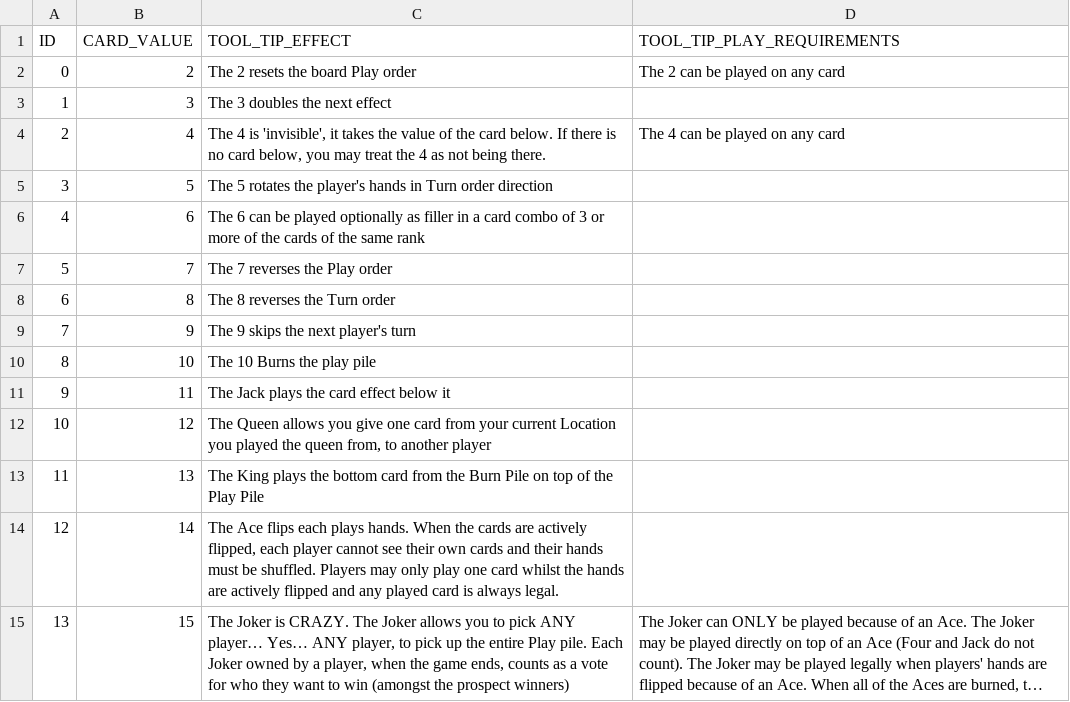
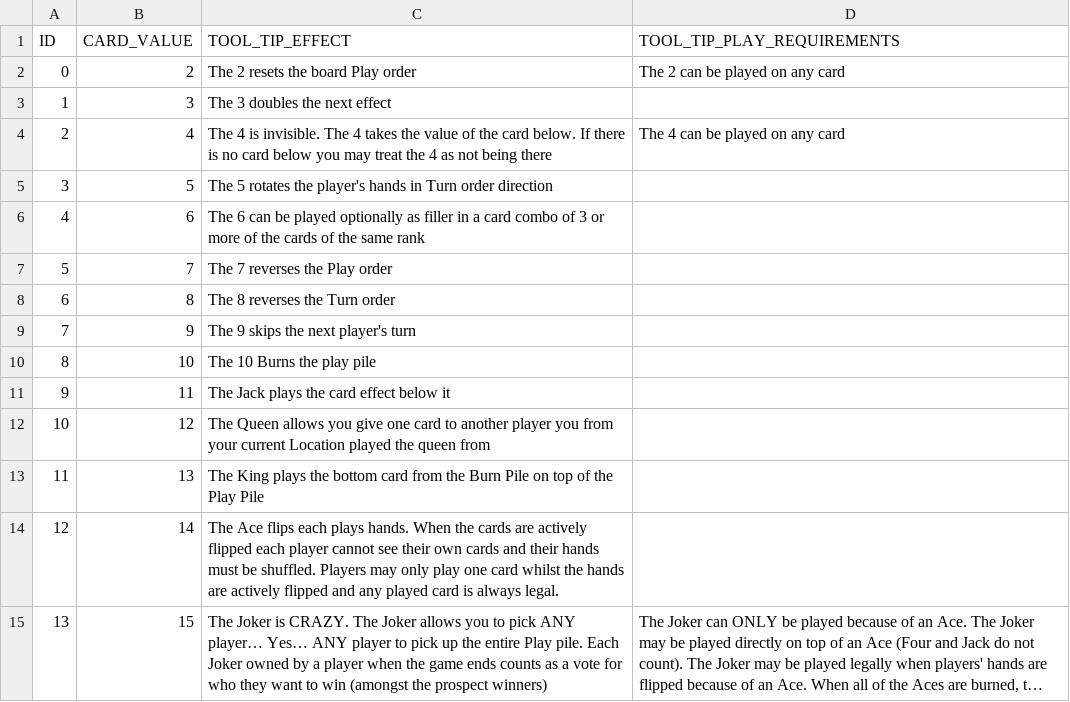
Before and after one commit to MikeMNelhams/Karma---Unity, a CSV file: Assets/Resources/Text/CardToolTips.csv, drawn as a sheet; long unchanged cells end in …; the diff names each change by its address in the sheet, - before the commit and + after, or states it on an @@ line.

Commit message:
- BUGFIX: Removed speech marks that would appear on some of the cardToolTipTexts - BUGFIX: The text now correctly resizes for hover tips (not just the box containing the text) - Renamed the 'start scene' -> 'main scene' - FINISHED ALPHA 1.01

```diff
--- a/Assets/Resources/Text/CardToolTips.csv
+++ b/Assets/Resources/Text/CardToolTips.csv
-C4 (TOOL_TIP_EFFECT): …4 is 'invisible', it takes the value of the card below. If there is no card below, you may treat the 4 as not being there.
+C4 (TOOL_TIP_EFFECT): …4 is invisible. The 4 takes the value of the card below. If there is no card below you may treat the 4 as not being there
-C12 (TOOL_TIP_EFFECT): …one card from your current Location you played the queen from, to another player
+C12 (TOOL_TIP_EFFECT): …one card to another player you from your current Location played the queen from
-C14 (TOOL_TIP_EFFECT): …are actively flipped, each player…
+C14 (TOOL_TIP_EFFECT): …are actively flipped each player…
-C15 (TOOL_TIP_EFFECT): …Yes… ANY player, to pick up the entire Play pile. Each Joker owned by a player, when the game ends, counts as…
+C15 (TOOL_TIP_EFFECT): …Yes… ANY player to pick up the entire Play pile. Each Joker owned by a player when the game ends counts as…
```
Also changed, not shown: 6 other files.
